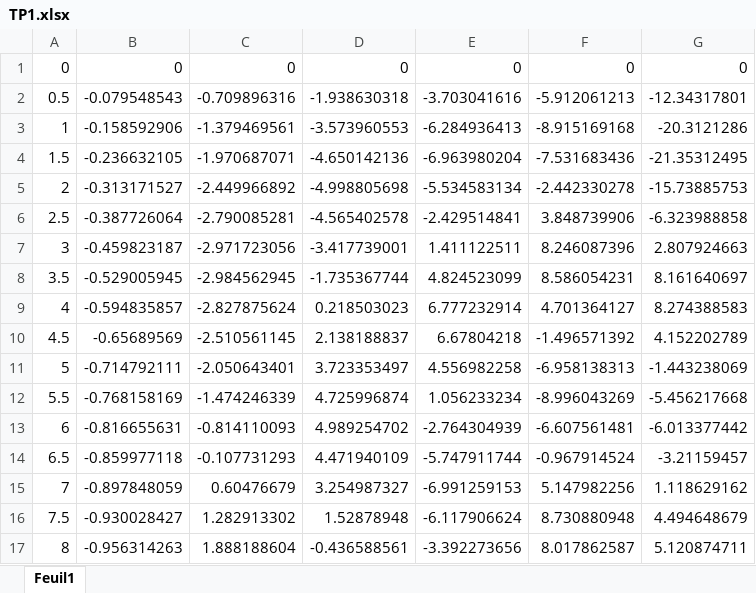
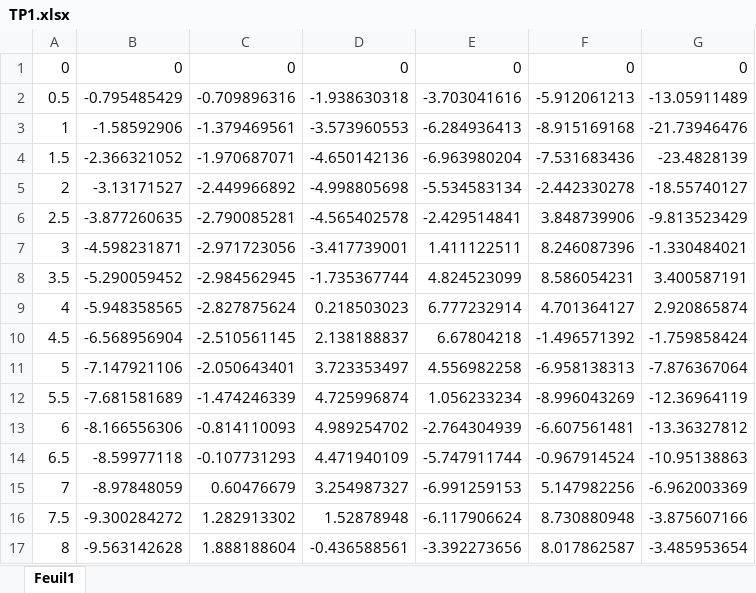
Before and after one commit to JulienLay/DUT-MMI, an Excel workbook: S1/Introduction au signal/TP1/TP1.xlsx, sheet Feuil1, drawn as a sheet; only a part is shown; values as stored, in another font and other column widths than the file's, no borders; charts and pictures not drawn; the diff covers the shown part only; the diff names each change by its address in the sheet, - before the commit and + after, or states it on an @@ line.

Commit message:
Add files via upload

```diff
--- a/S1/Introduction au signal/TP1/TP1.xlsx (sheet Feuil1)
+++ b/S1/Introduction au signal/TP1/TP1.xlsx (sheet Feuil1)
-B2: -0.079548543
+B2: -0.795485429
-G2: -12.34317801
+G2: -13.05911489
-B3: -0.158592906
+B3: -1.58592906
-G3: -20.3121286
+G3: -21.73946476
-B4: -0.236632105
+B4: -2.366321052
-G4: -21.35312495
+G4: -23.4828139
-B5: -0.313171527
+B5: -3.13171527
-G5: -15.73885753
+G5: -18.55740127
-B6: -0.387726064
+B6: -3.877260635
-G6: -6.323988858
+G6: -9.813523429
-B7: -0.459823187
+B7: -4.598231871
-G7: 2.807924663
+G7: -1.330484021
-B8: -0.529005945
+B8: -5.290059452
-G8: 8.161640697
+G8: 3.400587191
-B9: -0.594835857
+B9: -5.948358565
-G9: 8.274388583
+G9: 2.920865874
-B10: -0.65689569
+B10: -6.568956904
-G10: 4.152202789
+G10: -1.759858424
-B11: -0.714792111
+B11: -7.147921106
-G11: -1.443238069
+G11: -7.876367064
-B12: -0.768158169
+B12: -7.681581689
-G12: -5.456217668
+G12: -12.36964119
-B13: -0.816655631
+B13: -8.166556306
-G13: -6.013377442
+G13: -13.36327812
-B14: -0.859977118
+B14: -8.59977118
-G14: -3.21159457
+G14: -10.95138863
-B15: -0.897848059
+B15: -8.97848059
-G15: 1.118629162
+G15: -6.962003369
-B16: -0.930028427
+B16: -9.300284272
-G16: 4.494648679
+G16: -3.875607166
-B17: -0.956314263
+B17: -9.563142628
-G17: 5.120874711
+G17: -3.485953654
```
Also changed, not shown: 366 edited cells elsewhere in this sheet, charts or pictures.
